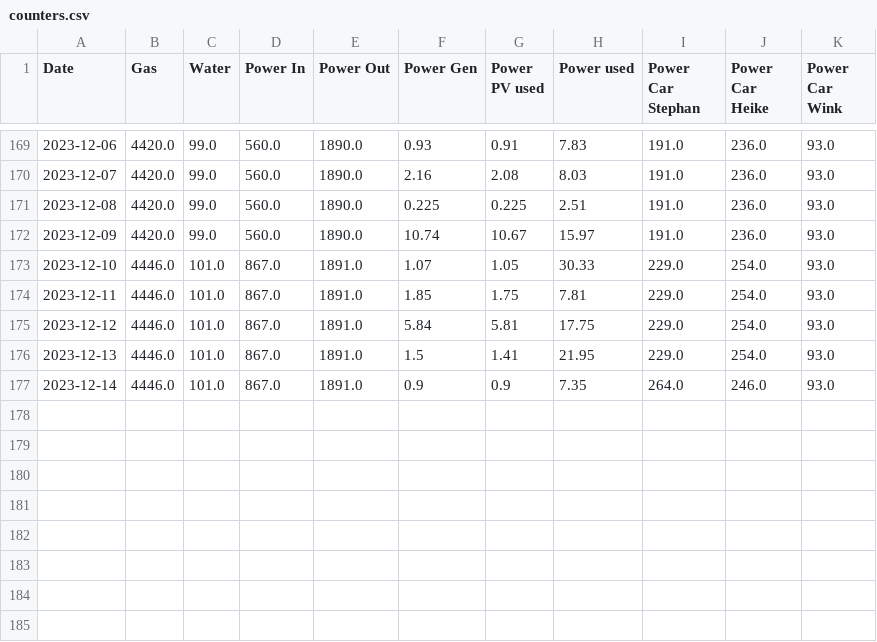
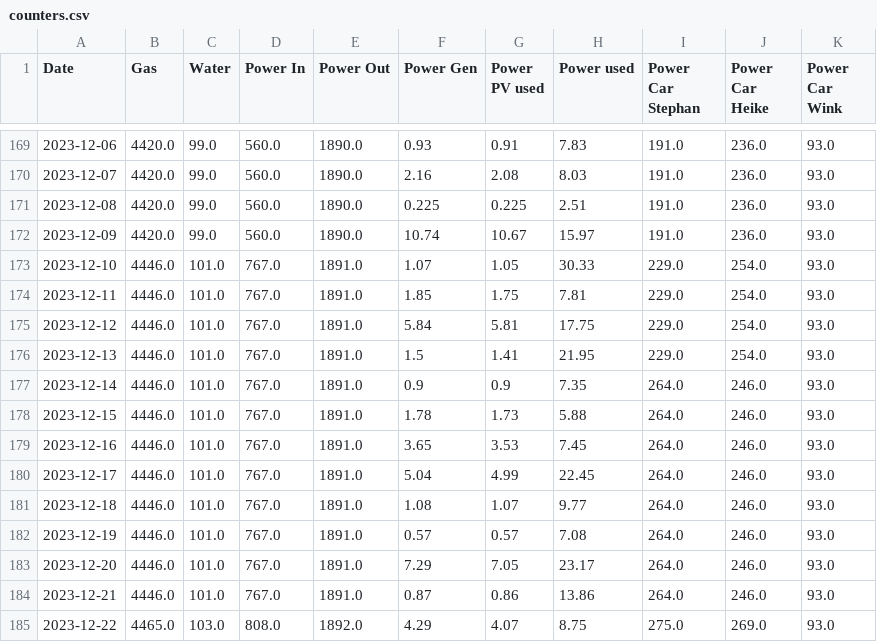
Before and after one commit to winkste/ha_resource_logger, a CSV file: bin/counters.csv, drawn as a sheet; only a part is shown, gaps mark what is left out.

Commit message:
changed readme, updated data, changed calculations, changed requirements

```diff
--- a/bin/counters.csv
+++ b/bin/counters.csv
@@ -172,6 +172,14 @@ Date,Gas,Water,Power In,Power Out,Power Gen,Power PV used,Power used,Power Car S
 2023-12-09,4420.0,99.0,560.0,1890.0,10.74,10.67,15.97,191.0,236.0,93.0
-2023-12-10,4446.0,101.0,867.0,1891.0,1.07,1.05,30.33,229.0,254.0,93.0
-2023-12-11,4446.0,101.0,867.0,1891.0,1.85,1.75,7.81,229.0,254.0,93.0
-2023-12-12,4446.0,101.0,867.0,1891.0,5.84,5.81,17.75,229.0,254.0,93.0
-2023-12-13,4446.0,101.0,867.0,1891.0,1.5,1.41,21.95,229.0,254.0,93.0
-2023-12-14,4446.0,101.0,867.0,1891.0,0.9,0.9,7.35,264.0,246.0,93.0
+2023-12-10,4446.0,101.0,767.0,1891.0,1.07,1.05,30.33,229.0,254.0,93.0
+2023-12-11,4446.0,101.0,767.0,1891.0,1.85,1.75,7.81,229.0,254.0,93.0
+2023-12-12,4446.0,101.0,767.0,1891.0,5.84,5.81,17.75,229.0,254.0,93.0
+2023-12-13,4446.0,101.0,767.0,1891.0,1.5,1.41,21.95,229.0,254.0,93.0
+2023-12-14,4446.0,101.0,767.0,1891.0,0.9,0.9,7.35,264.0,246.0,93.0
+2023-12-15,4446.0,101.0,767.0,1891.0,1.78,1.73,5.88,264.0,246.0,93.0
+2023-12-16,4446.0,101.0,767.0,1891.0,3.65,3.53,7.45,264.0,246.0,93.0
+2023-12-17,4446.0,101.0,767.0,1891.0,5.04,4.99,22.45,264.0,246.0,93.0
+2023-12-18,4446.0,101.0,767.0,1891.0,1.08,1.07,9.77,264.0,246.0,93.0
+2023-12-19,4446.0,101.0,767.0,1891.0,0.57,0.57,7.08,264.0,246.0,93.0
+2023-12-20,4446.0,101.0,767.0,1891.0,7.29,7.05,23.17,264.0,246.0,93.0
+2023-12-21,4446.0,101.0,767.0,1891.0,0.87,0.86,13.86,264.0,246.0,93.0
+2023-12-22,4465.0,103.0,808.0,1892.0,4.29,4.07,8.75,275.0,269.0,93.0
```
Also changed, not shown: bin/consumes.csv, 32 other files.
